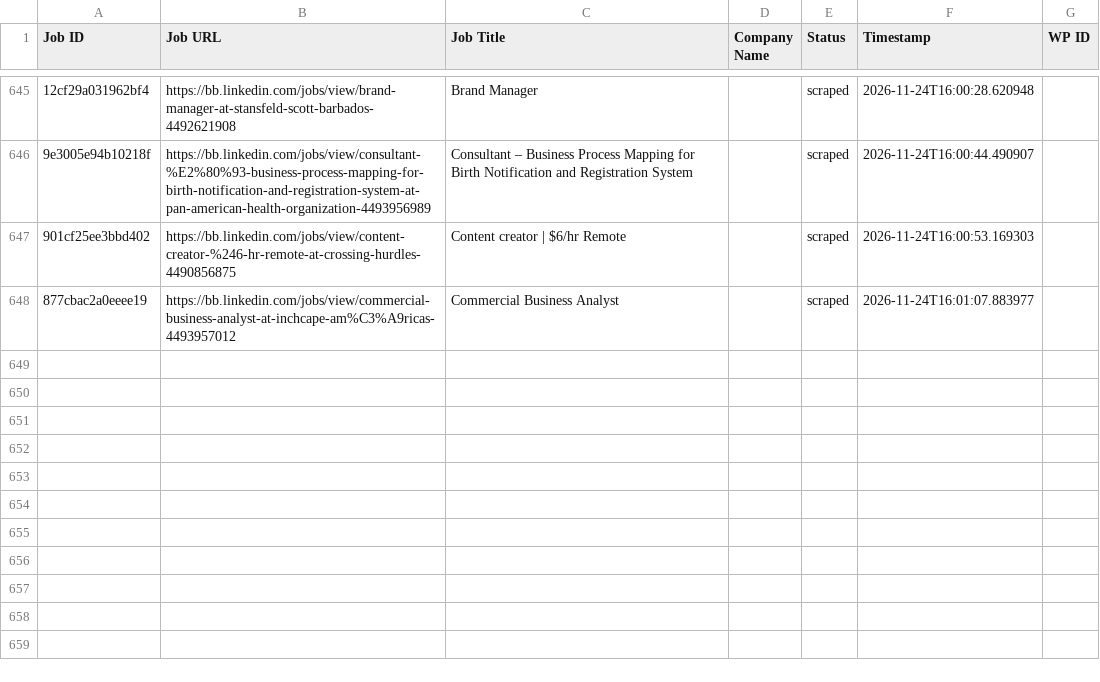
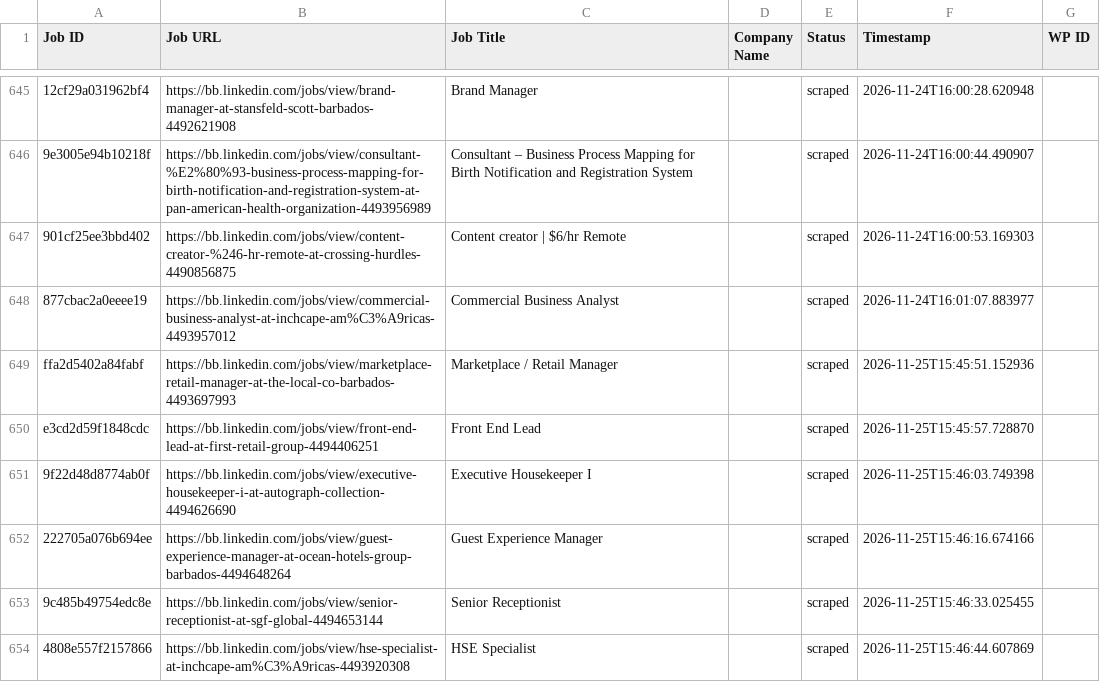
Before and after one commit to vindoky/bb, a CSV file: processed_jobs.csv, drawn as a sheet; only a part is shown, gaps mark what is left out; the diff names each change by its address in the sheet, - before the commit and + after, or states it on an @@ line.

```diff
--- a/processed_jobs.csv
+++ b/processed_jobs.csv
+row 649: ffa2d5402a84fabf | https://bb.linkedin.com/jobs/view/marketplace-retail-manager-at-the-local-co-barbados-4493697993 | Marketplace / Retail Manager |  | scraped | 2026-11-25T15:45:51.152936
+row 650: e3cd2d59f1848cdc | https://bb.linkedin.com/jobs/view/front-end-lead-at-first-retail-group-4494406251 | Front End Lead |  | scraped | 2026-11-25T15:45:57.728870
+row 651: 9f22d48d8774ab0f | https://bb.linkedin.com/jobs/view/executive-housekeeper-i-at-autograph-collection-4494626690 | Executive Housekeeper I |  | scraped | 2026-11-25T15:46:03.749398
+row 652: 222705a076b694ee | https://bb.linkedin.com/jobs/view/guest-experience-manager-at-ocean-hotels-group-barbados-4494648264 | Guest Experience Manager |  | scraped | 2026-11-25T15:46:16.674166
+row 653: 9c485b49754edc8e | https://bb.linkedin.com/jobs/view/senior-receptionist-at-sgf-global-4494653144 | Senior Receptionist |  | scraped | 2026-11-25T15:46:33.025455
+row 654: 4808e557f2157866 | https://bb.linkedin.com/jobs/view/hse-specialist-at-inchcape-am%C3%A9ricas-4493920308 | HSE Specialist |  | scraped | 2026-11-25T15:46:44.607869
```
